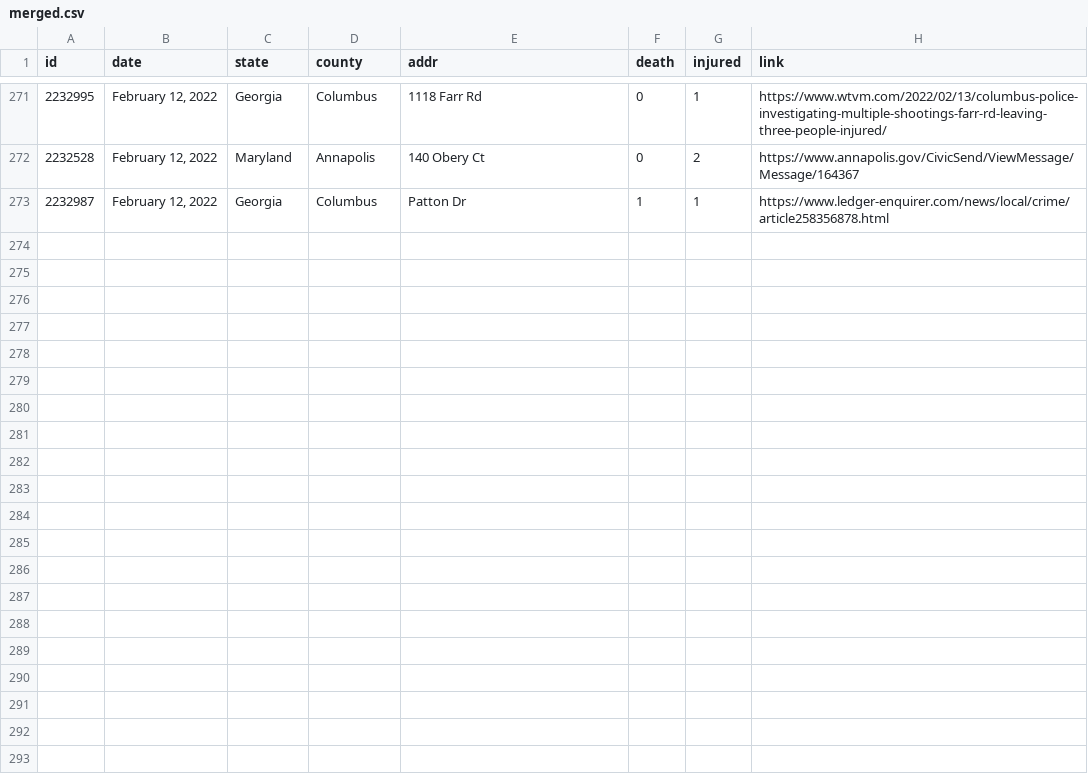
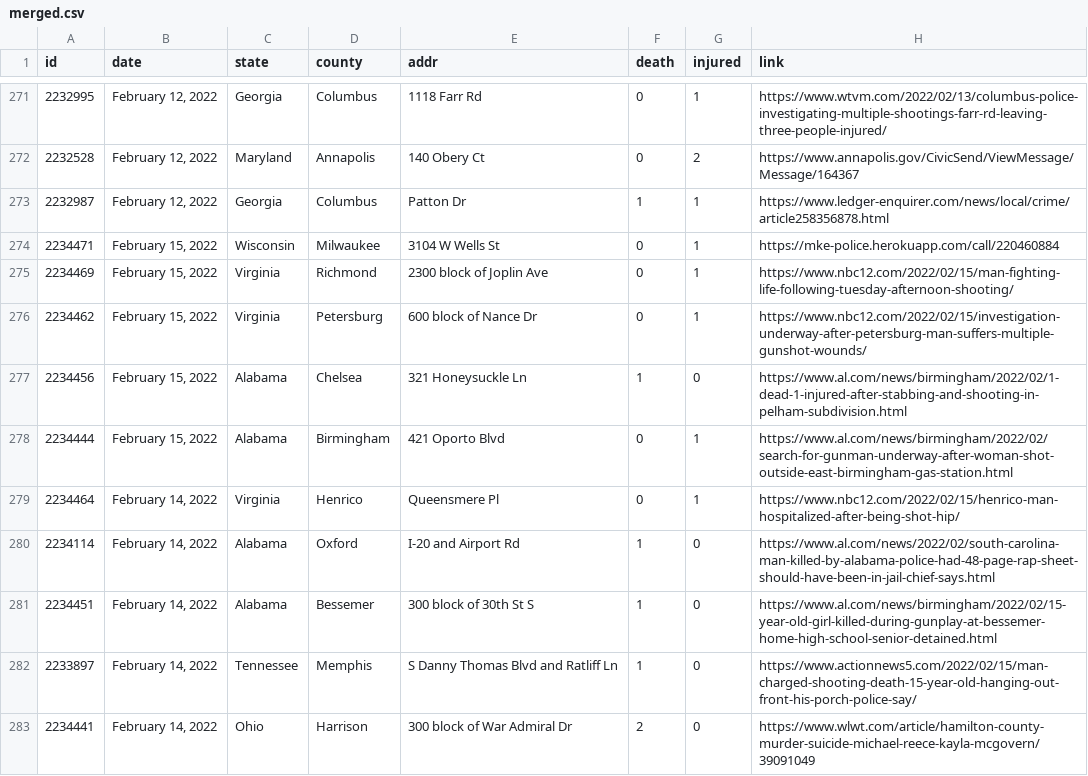
Before and after one commit to ch2ohch2oh/usgunviolence, a CSV file: data/merged.csv, drawn as a sheet; only a part is shown, gaps mark what is left out; the diff names each change by its address in the sheet, - before the commit and + after, or states it on an @@ line.

```diff
--- a/data/merged.csv
+++ b/data/merged.csv
+row 274: 2234471 | February 15, 2022 | Wisconsin | Milwaukee | 3104 W Wells St | 0 | 1 | https://mke-police.herokuapp.com/call/220460884
+row 275: 2234469 | February 15, 2022 | Virginia | Richmond | 2300 block of Joplin Ave | 0 | 1 | https://www.nbc12.com/2022/02/15/man-fighting-life-following-tuesday-afternoon-shooting/
+row 276: 2234462 | February 15, 2022 | Virginia | Petersburg | 600 block of Nance Dr | 0 | 1 | https://www.nbc12.com/2022/02/15/investigation-underway-after-petersburg-man-suffers-multiple-gunshot-wounds/
+row 277: 2234456 | February 15, 2022 | Alabama | Chelsea | 321 Honeysuckle Ln | 1 | 0 | https://www.al.com/news/birmingham/2022/02/1-dead-1-injured-after-stabbing-and-shooting-in-pelham-subdivision.html
+row 278: 2234444 | February 15, 2022 | Alabama | Birmingham | 421 Oporto Blvd | 0 | 1 | https://www.al.com/news/birmingham/2022/02/search-for-gunman-underway-after-woman-shot-outside-east-birmingham-gas-station.html
+row 279: 2234464 | February 14, 2022 | Virginia | Henrico | Queensmere Pl | 0 | 1 | https://www.nbc12.com/2022/02/15/henrico-man-hospitalized-after-being-shot-hip/
+row 280: 2234114 | February 14, 2022 | Alabama | Oxford | I-20 and Airport Rd | 1 | 0 | https://www.al.com/news/2022/02/south-carolina-man-killed-by-alabama-police-had-48-page-rap-sheet-should-have-been-in-jail-chief-says.html
+row 281: 2234451 | February 14, 2022 | Alabama | Bessemer | 300 block of 30th St S | 1 | 0 | https://www.al.com/news/birmingham/2022/02/15-year-old-girl-killed-during-gunplay-at-bessemer-home-high-school-senior-detained.html
+row 282: 2233897 | February 14, 2022 | Tennessee | Memphis | S Danny Thomas Blvd and Ratliff Ln | 1 | 0 | https://www.actionnews5.com/2022/02/15/man-charged-shooting-death-15-year-old-hanging-out-front-his-porch-police-say/
+row 283: 2234441 | February 14, 2022 | Ohio | Harrison | 300 block of War Admiral Dr | 2 | 0 | https://www.wlwt.com/article/hamilton-county-murder-suicide-michael-reece-kayla-mcgovern/39091049
```
Also changed, not shown: data/data-2022-02-15.csv, 4 other files.
